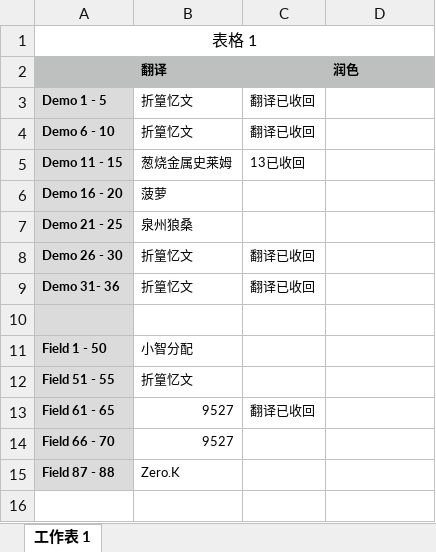
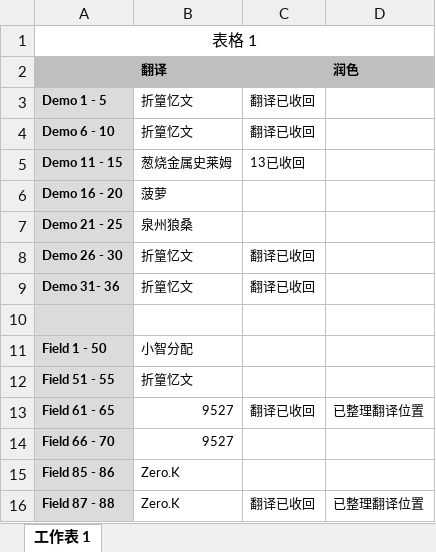
Before and after one commit to Jokery/localization, an Excel workbook: games/dqm2/translation-progress.xlsx, sheet 工作表 1, drawn as a sheet; values as stored, in another font and other column widths than the file's, no borders; addresses are those after the commit; the diff names each change by its address in the sheet, - before the commit and + after, or states it on an @@ line.

Commit message:
update progress

```diff
--- a/games/dqm2/translation-progress.xlsx (sheet 工作表 1)
+++ b/games/dqm2/translation-progress.xlsx (sheet 工作表 1)
-D13 (润色): (empty)
+D13 (润色): 已整理翻译位置
+row 15: Field 85 - 86 | Zero.K
-C16: (empty)
+C16: 翻译已收回
-D16 (润色): (empty)
+D16 (润色): 已整理翻译位置
```
